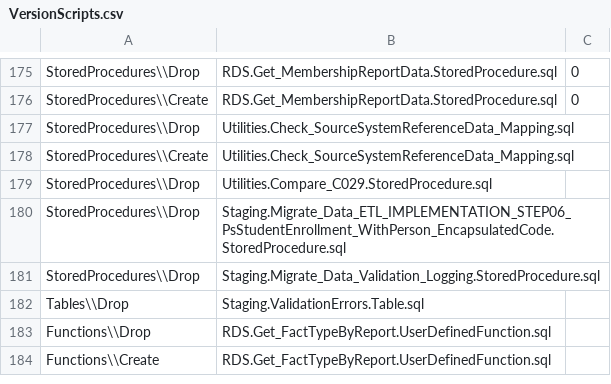
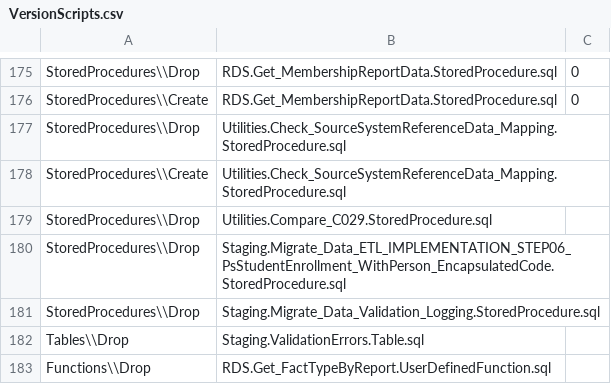
Before and after one commit to CEDS-Collaborative-Exchange/Generate, a CSV file: generate.database/VersionUpdates/12.0_prerelease/VersionScripts.csv, drawn as a sheet; only a part is shown, gaps mark what is left out; the shorter side is filled out with more unchanged rows.

```diff
--- a/generate.database/VersionUpdates/12.0_prerelease/VersionScripts.csv
+++ b/generate.database/VersionUpdates/12.0_prerelease/VersionScripts.csv
@@ -176,4 +176,4 @@ StoredProcedures\\Drop,RDS.Get_MembershipReportData.StoredProcedure.sql,0
 StoredProcedures\\Create,RDS.Get_MembershipReportData.StoredProcedure.sql,0
-StoredProcedures\\Drop,Utilities.Check_SourceSystemReferenceData_Mapping.sql
-StoredProcedures\\Create,Utilities.Check_SourceSystemReferenceData_Mapping.sql
+StoredProcedures\\Drop,Utilities.Check_SourceSystemReferenceData_Mapping.StoredProcedure.sql
+StoredProcedures\\Create,Utilities.Check_SourceSystemReferenceData_Mapping.StoredProcedure.sql
 StoredProcedures\\Drop,Utilities.Compare_C029.StoredProcedure.sql
```
Also changed, not shown: 1 other file.
